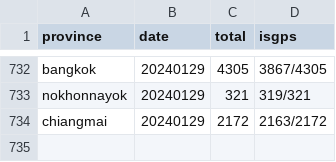
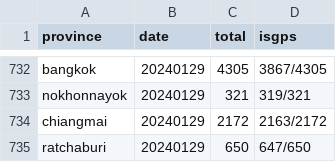
Before and after one commit to phawitb/crawler-led3-window, a CSV file: currentstage.csv, drawn as a sheet; only a part is shown, gaps mark what is left out.

Commit message:
Update currentstage.csv

```diff
--- a/currentstage.csv
+++ b/currentstage.csv
@@ -734 +734,2 @@ nokhonnayok,20240129,321,319/321
 chiangmai,20240129,2172,2163/2172
+ratchaburi,20240129,650,647/650
```
